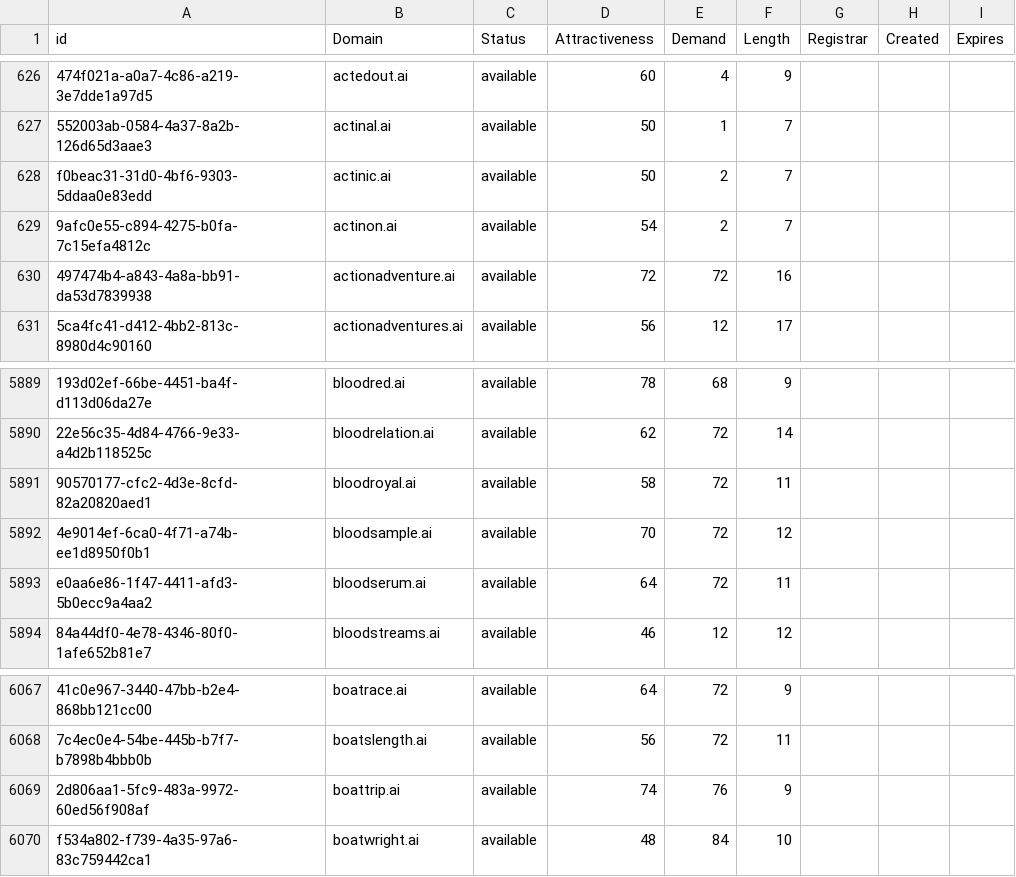
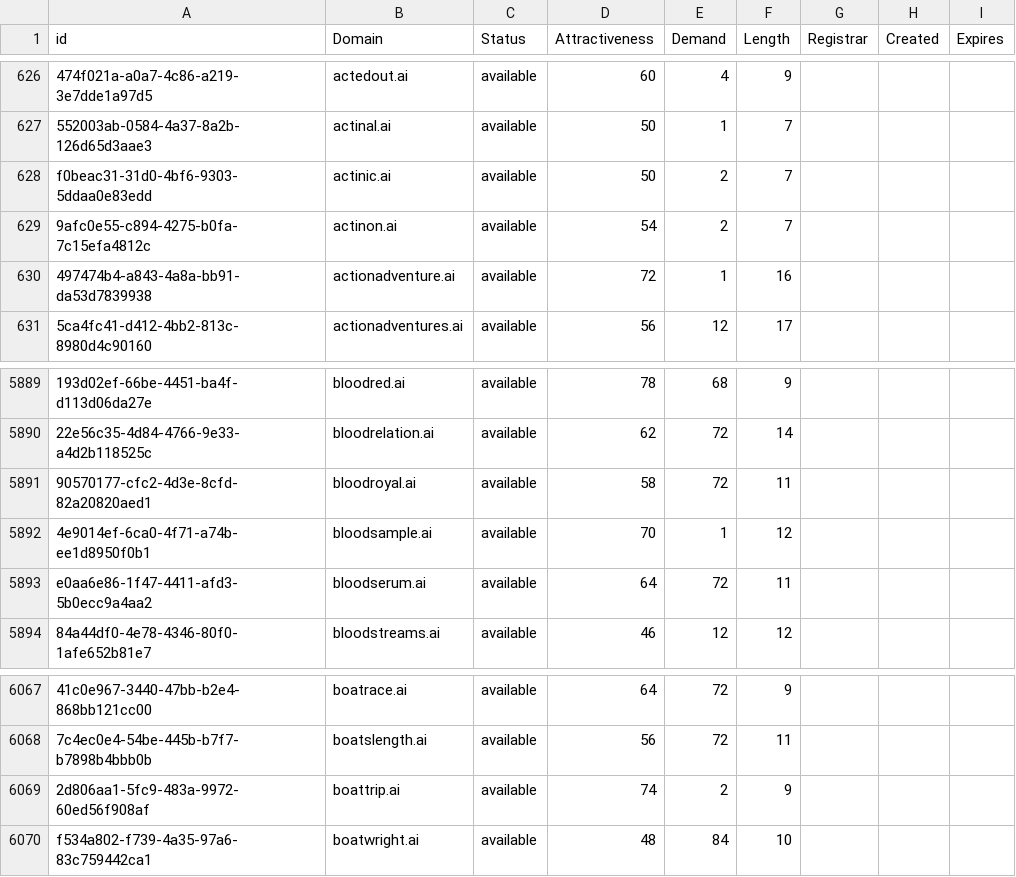
Before and after one commit to UniqueDomains/ai-oneword-domains, a CSV file: ai.csv, drawn as a sheet; only a part is shown, gaps mark what is left out; the diff names each change by its address in the sheet, - before the commit and + after, or states it on an @@ line.

Commit message:
Domains update

```diff
--- a/ai.csv
+++ b/ai.csv
-E630 (Demand): 72
+E630 (Demand): 1
-E5892 (Demand): 72
+E5892 (Demand): 1
-E6069 (Demand): 76
+E6069 (Demand): 2
```
Also changed, not shown: 2 other files.
